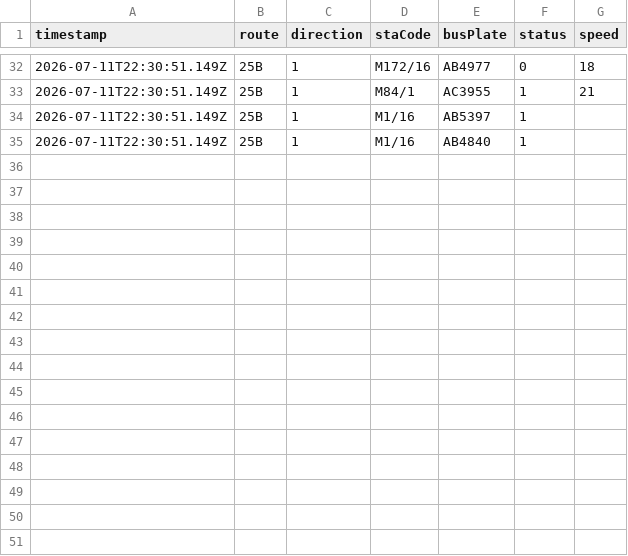
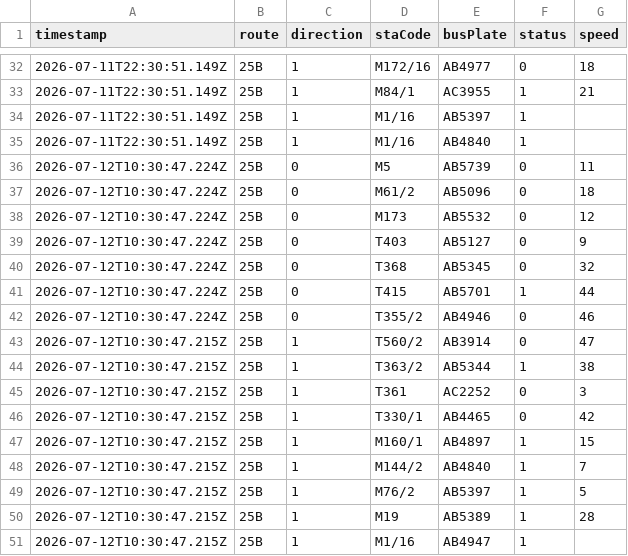
Before and after one commit to ChiHin-Lio/macau-bus-data, a CSV file: raw_logs/25B.csv, drawn as a sheet; only a part is shown, gaps mark what is left out; the diff names each change by its address in the sheet, - before the commit and + after, or states it on an @@ line.

Commit message:
scraper: update 25B.csv via Cloudflare Worker

```diff
--- a/raw_logs/25B.csv
+++ b/raw_logs/25B.csv
+row 36: 2026-07-12T10:30:47.224Z | 25B | 0 | M5 | AB5739 | 0 | 11
+row 37: 2026-07-12T10:30:47.224Z | 25B | 0 | M61/2 | AB5096 | 0 | 18
+row 38: 2026-07-12T10:30:47.224Z | 25B | 0 | M173 | AB5532 | 0 | 12
+row 39: 2026-07-12T10:30:47.224Z | 25B | 0 | T403 | AB5127 | 0 | 9
+row 40: 2026-07-12T10:30:47.224Z | 25B | 0 | T368 | AB5345 | 0 | 32
+row 41: 2026-07-12T10:30:47.224Z | 25B | 0 | T415 | AB5701 | 1 | 44
+row 42: 2026-07-12T10:30:47.224Z | 25B | 0 | T355/2 | AB4946 | 0 | 46
+row 43: 2026-07-12T10:30:47.215Z | 25B | 1 | T560/2 | AB3914 | 0 | 47
+row 44: 2026-07-12T10:30:47.215Z | 25B | 1 | T363/2 | AB5344 | 1 | 38
+row 45: 2026-07-12T10:30:47.215Z | 25B | 1 | T361 | AC2252 | 0 | 3
+row 46: 2026-07-12T10:30:47.215Z | 25B | 1 | T330/1 | AB4465 | 0 | 42
+row 47: 2026-07-12T10:30:47.215Z | 25B | 1 | M160/1 | AB4897 | 1 | 15
+row 48: 2026-07-12T10:30:47.215Z | 25B | 1 | M144/2 | AB4840 | 1 | 7
+row 49: 2026-07-12T10:30:47.215Z | 25B | 1 | M76/2 | AB5397 | 1 | 5
+row 50: 2026-07-12T10:30:47.215Z | 25B | 1 | M19 | AB5389 | 1 | 28
+row 51: 2026-07-12T10:30:47.215Z | 25B | 1 | M1/16 | AB4947 | 1
```
